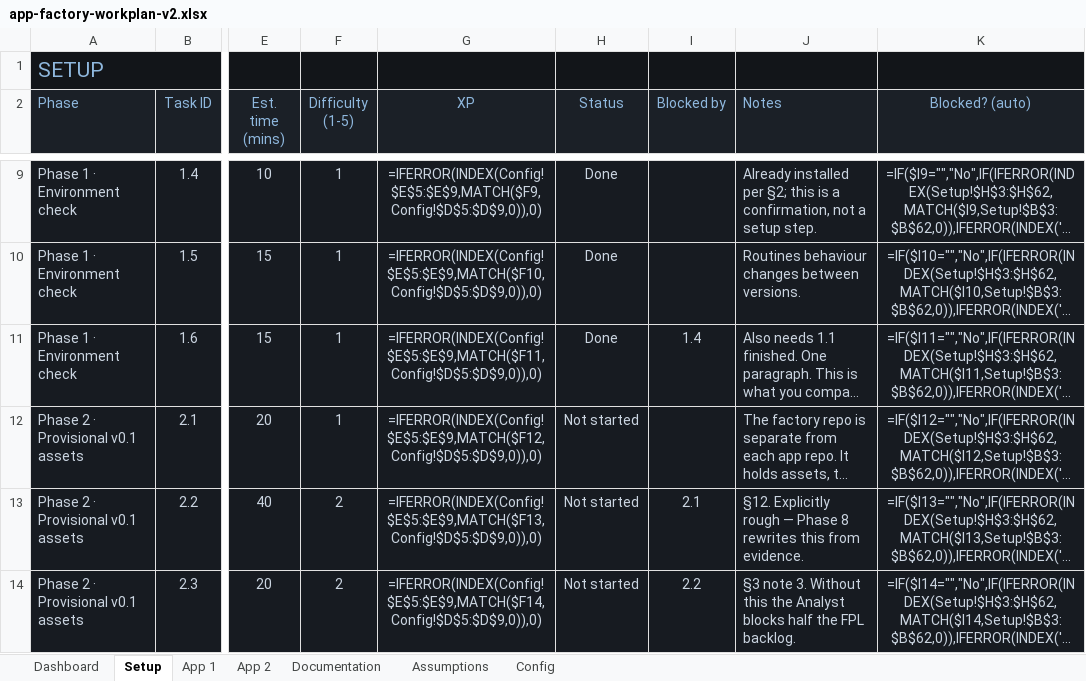
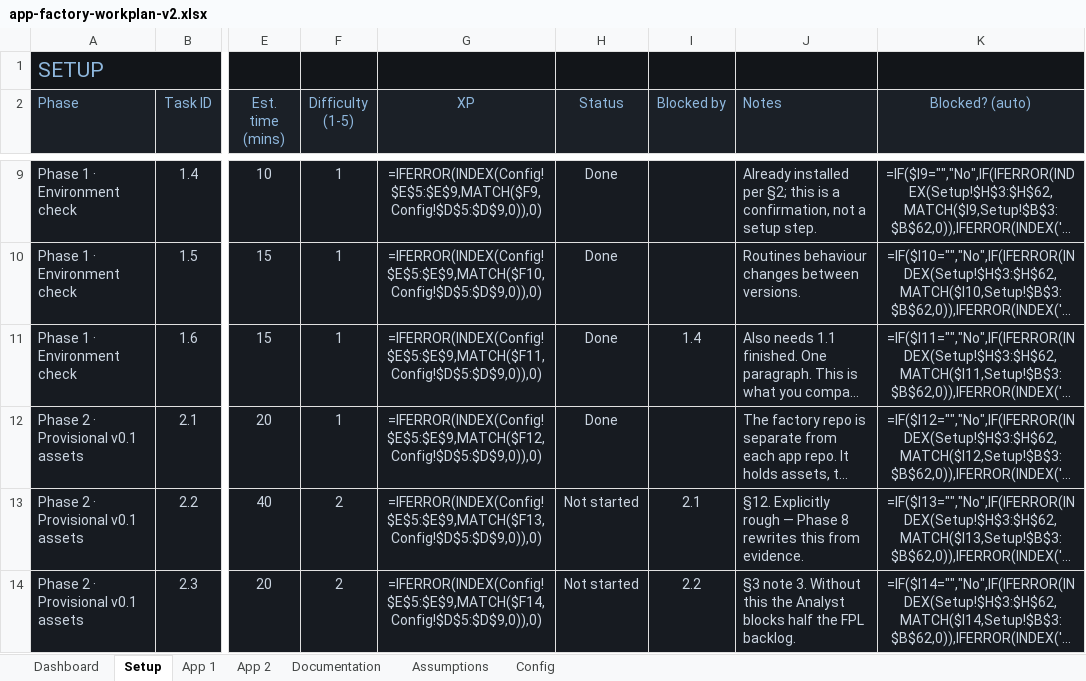
Before and after one commit to KeshavPeri/app-factory, an Excel workbook: app-factory-workplan-v2.xlsx, sheet Setup, drawn as a sheet; only a part is shown, gaps mark what is left out; long unchanged cells end in …; values as stored, in another font and other column widths than the file's, no borders; formulas without a stored value are shown as written; conditional formats not drawn; the diff names each change by its address in the sheet, - before the commit and + after, or states it on an @@ line.

Commit message:
Phase 2: draft v0.1 assets — product brief, ticket template, design reference, agent definitions, orchestrator prompt

```diff
--- a/app-factory-workplan-v2.xlsx (sheet Setup)
+++ b/app-factory-workplan-v2.xlsx (sheet Setup)
-H12 (Status): Not started
+H12 (Status): Done
```
Also changed, not shown: 8 other files.
